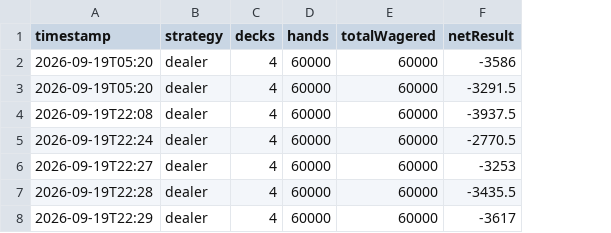
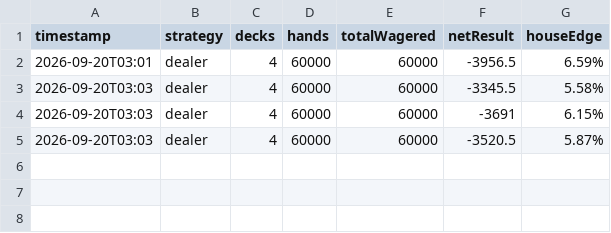
Before and after one commit to Kyle-Close/blackjack, a CSV file: data.csv, drawn as a sheet; removed rows and columns are numbered as before the commit, all else as after; the diff names each change by its address in the sheet, - before the commit and + after, or states it on an @@ line.

Commit message:
fixed some bugs causing slighly wrong house edge

```diff
--- a/data.csv
+++ b/data.csv
+column G (houseEdge), rows 2-5: 6.59% | 5.58% | 6.15% | 5.87%
-A2 (timestamp): 2026-09-19T05:20
+A2 (timestamp): 2026-09-20T03:01
-F2 (netResult): -3586
+F2 (netResult): -3956.5
-A3 (timestamp): 2026-09-19T05:20
+A3 (timestamp): 2026-09-20T03:03
-F3 (netResult): -3291.5
+F3 (netResult): -3345.5
-A4 (timestamp): 2026-09-19T22:08
+A4 (timestamp): 2026-09-20T03:03
-F4 (netResult): -3937.5
+F4 (netResult): -3691
-A5 (timestamp): 2026-09-19T22:24
+A5 (timestamp): 2026-09-20T03:03
-F5 (netResult): -2770.5
+F5 (netResult): -3520.5
-row 6: 2026-09-19T22:27 | dealer | 4 | 60000 | 60000 | -3253
-row 7: 2026-09-19T22:28 | dealer | 4 | 60000 | 60000 | -3435.5
-row 8: 2026-09-19T22:29 | dealer | 4 | 60000 | 60000 | -3617
```
Also changed, not shown: 4 other files.
